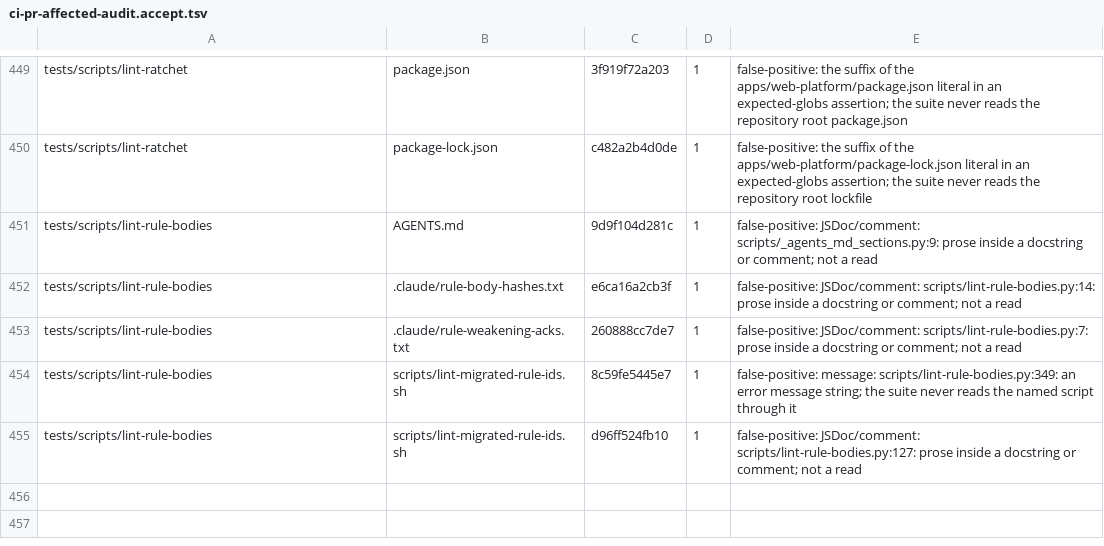
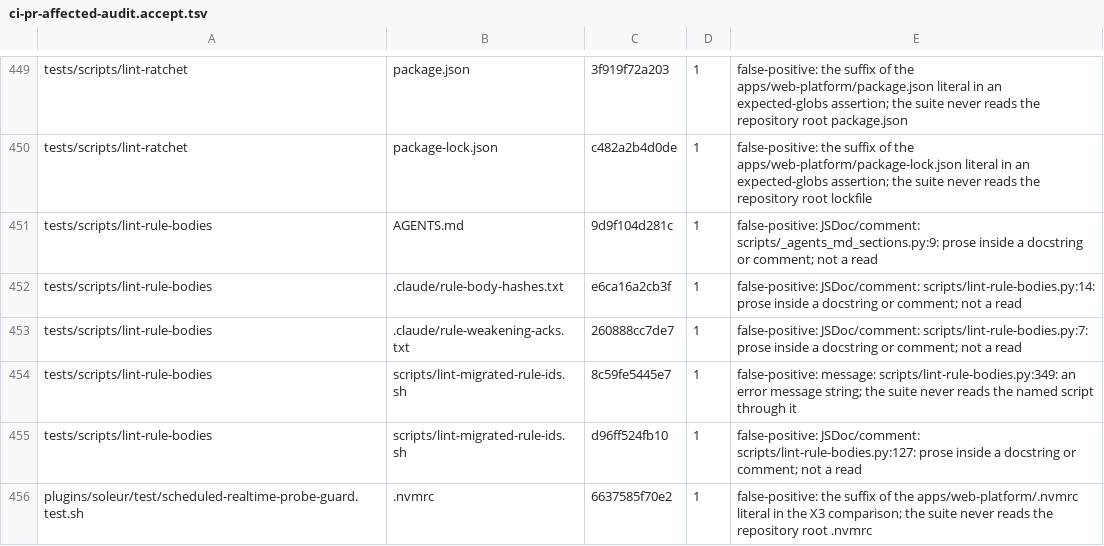
Before and after one commit to jikig-ai/soleur, a TSV file: scripts/ci-pr-affected-audit.accept.tsv, drawn as a sheet; only a part is shown, gaps mark what is left out; the diff names each change by its address in the sheet, - before the commit and + after, or states it on an @@ line.

```diff
--- a/scripts/ci-pr-affected-audit.accept.tsv
+++ b/scripts/ci-pr-affected-audit.accept.tsv
+row 456: plugins/soleur/test/scheduled-realtime-probe-guard.test.sh | .nvmrc | 6637585f70e2 | 1 | false-positive: the suffix of the apps/web-platform/.nvmrc literal in the X3 comparison; the suite never reads the repository root .nvmrc
```
Also changed, not shown: 1 other file.
